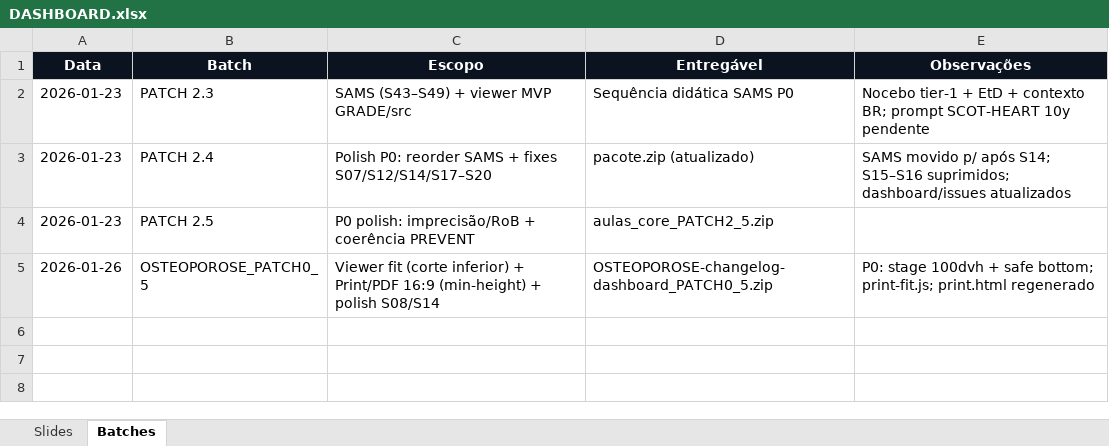
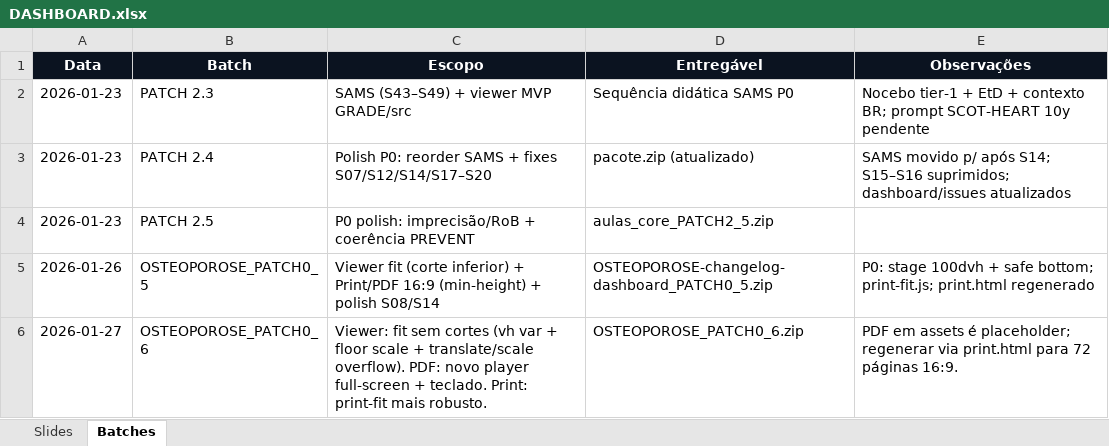
Before and after one commit to lucasmiachon-blip/aulas_core, an Excel workbook: DASHBOARD.xlsx, sheet Batches, drawn as a sheet; values as stored, in another font and other column widths than the file's, no borders; the diff names each change by its address in the sheet, - before the commit and + after, or states it on an @@ line.

Commit message:
docs: Documentar tentativas OSTEOPOROSE viewer/print/PDF (revertidas)
- CHANGELOG: SeÃ§Ã£o OSTEOPOROSE_TENTATIVAS_2026_01_27 com anÃ¡lise das 4 estratÃ©gias tentadas
- README: Nota sobre tentativas revertidas e prÃ³ximas estratÃ©gias sugeridas

Todas as alteraÃ§Ãµes de cÃ³digo foram revertidas para estado anterior.
Problemas identificados: conteÃºdo muito alto, fitSlideOverflow insuficiente, conflitos CSS print/viewer.

```diff
--- a/DASHBOARD.xlsx (sheet Batches)
+++ b/DASHBOARD.xlsx (sheet Batches)
+row 6: 2026-01-27 | OSTEOPOROSE_PATCH0_6 | Viewer: fit sem cortes (vh var + floor scale + translate/scale overflow). PDF: novo player full-screen + teclado. Print: print-fit mais robusto. | OSTEOPOROSE_PATCH0_6.zip | PDF em assets é placeholder; regenerar via print.html para 72 páginas 16:9.
```
